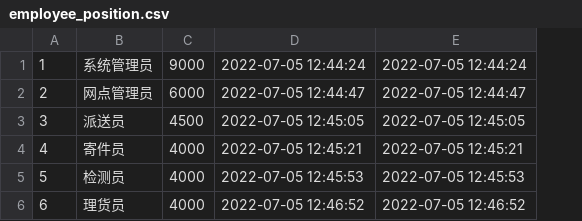
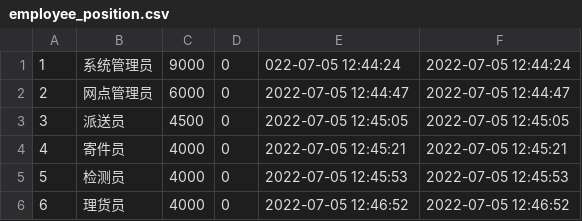
Before and after one commit to Eiard/WebServer, a CSV file: src/main/resources/db/employee_position.csv, drawn as a sheet; addresses are those after the commit; the diff names each change by its address in the sheet, - before the commit and + after, or states it on an @@ line.

```diff
--- a/src/main/resources/db/employee_position.csv
+++ b/src/main/resources/db/employee_position.csv
+column D, rows 1-6: all 0
-E1: 2022-07-05 12:44:24
+E1: 022-07-05 12:44:24
```
Also changed, not shown: 13 other files.
